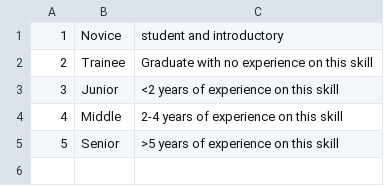
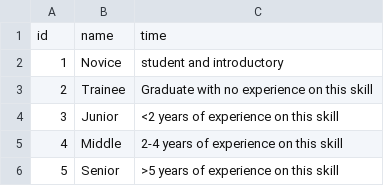
Before and after one commit to OlgaSadova/YouTutorB, a CSV file: db/learnskilllevel.csv, drawn as a sheet; the diff names each change by its address in the sheet, - before the commit and + after, or states it on an @@ line.

```diff
--- a/db/learnskilllevel.csv
+++ b/db/learnskilllevel.csv
+row 1: id | name | time
```
Also changed, not shown: db/teachskilllevel.csv, 21 other files.
